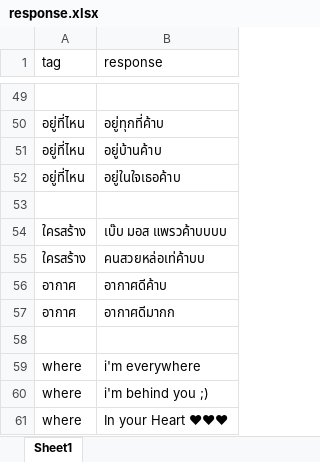
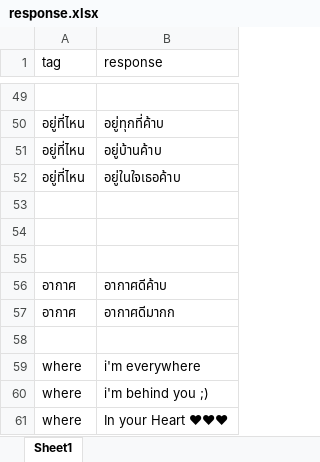
Before and after one commit to thanakritmos12/Chatbot-Business-Law, an Excel workbook: data/response.xlsx, sheet Sheet1, drawn as a sheet; only a part is shown, gaps mark what is left out; values as stored, in another font and other column widths than the file's, no borders; the diff names each change by its address in the sheet, - before the commit and + after, or states it on an @@ line.

Commit message:
remove tag ใครสร้าง

```diff
--- a/data/response.xlsx (sheet Sheet1)
+++ b/data/response.xlsx (sheet Sheet1)
-row 54: ใครสร้าง | เบ๊บ มอส แพรวค้าบบบบ
+row 54: (empty)
-row 55: ใครสร้าง | คนสวยหล่อเท่ค้าบบ
+row 55: (empty)
```
